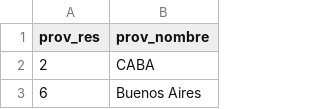
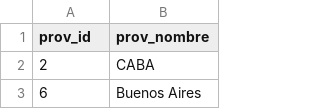
Before and after one commit to datos-ine/Procesamiento-R, a CSV file: Bases de datos/cod_pcias_arg.csv, drawn as a sheet; only a part is shown.

```diff
--- a/Bases de datos/cod_pcias_arg.csv
+++ b/Bases de datos/cod_pcias_arg.csv
@@ -1,2 +1,2 @@
-prov_res,prov_nombre
+prov_id,prov_nombre
 2,CABA
```
Also changed, not shown: Bases de datos/grupos_edad.csv, 3 other files.
